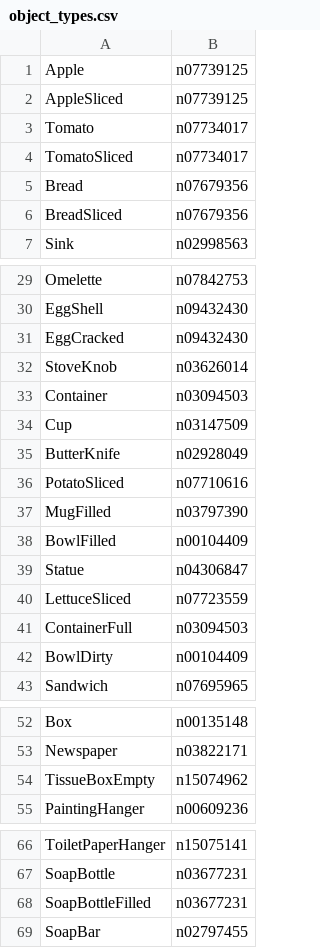
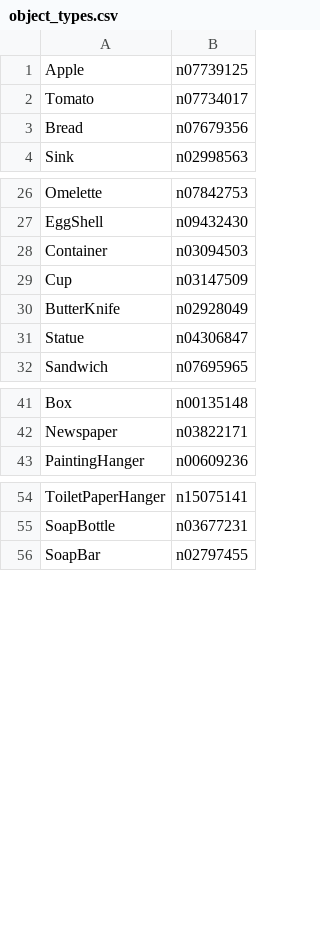
Before and after one commit to alters-mit/ai2thor_image_dataset, a CSV file: object_types.csv, drawn as a sheet; only a part is shown, gaps mark what is left out; the diff names each change by its address in the sheet, - before the commit and + after, or states it on an @@ line.

```diff
--- a/object_types.csv
+++ b/object_types.csv
-row 2: AppleSliced | n07739125
-row 4: TomatoSliced | n07734017
-row 6: BreadSliced | n07679356
-row 31: EggCracked | n09432430
-row 32: StoveKnob | n03626014
-row 36: PotatoSliced | n07710616
-row 37: MugFilled | n03797390
-row 38: BowlFilled | n00104409
-row 40: LettuceSliced | n07723559
-row 41: ContainerFull | n03094503
-row 42: BowlDirty | n00104409
-row 54: TissueBoxEmpty | n15074962
-row 68: SoapBottleFilled | n03677231
```
Also changed, not shown: 1 other file.
